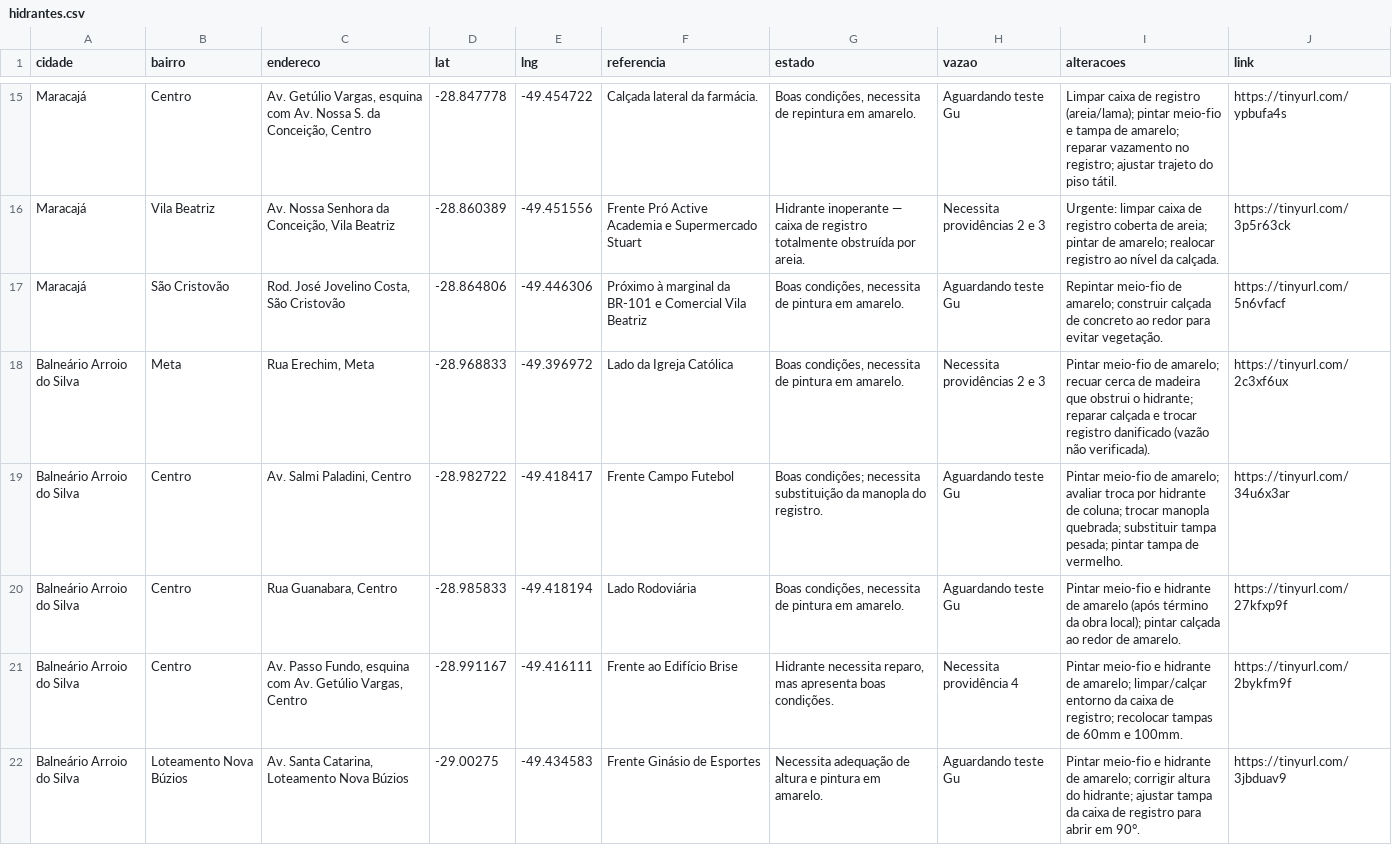
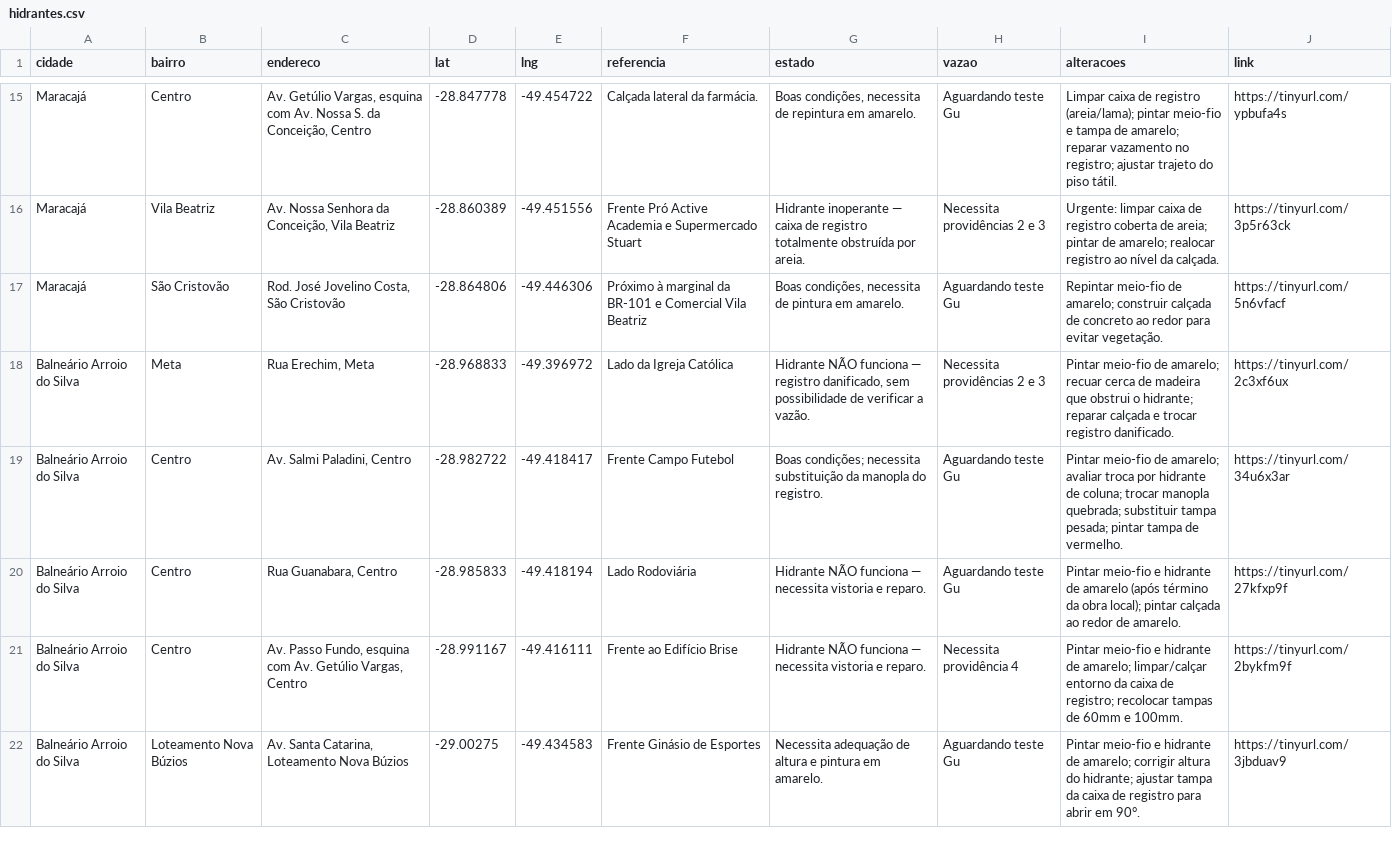
Before and after one commit to Glauber-Geremias/cbmsc-hidrantes, a CSV file: hidrantes.csv, drawn as a sheet; only a part is shown, gaps mark what is left out.

Commit message:
Mark 3 Balneário Arroio do Silva hydrants as not working, use black for that status
Updates Rua Erechim, Rua Guanabara and Av. Passo Fundo to reflect that
they're currently non-functional. Also changes the "não funcionando"
color from red to black across markers, list dots and popups, so it's
visually distinct from the app's red brand color.

```diff
--- a/hidrantes.csv
+++ b/hidrantes.csv
@@ -17,6 +17,6 @@ Maracajá,Vila Beatriz,"Av. Nossa Senhora da Conceição, Vila Beatriz",-28.8603
 Maracajá,São Cristovão,"Rod. José Jovelino Costa, São Cristovão",-28.864806,-49.446306,"Próximo à marginal da BR-101 e Comercial Vila Beatriz","Boas condições, necessita de pintura em amarelo.","Aguardando teste Gu","Repintar meio-fio de amarelo; construir calçada de concreto ao redor para evitar vegetação.",https://tinyurl.com/5n6vfacf
-Balneário Arroio do Silva,Meta,"Rua Erechim, Meta",-28.968833,-49.396972,"Lado da Igreja Católica","Boas condições, necessita de pintura em amarelo.","Necessita providências 2 e 3","Pintar meio-fio de amarelo; recuar cerca de madeira que obstrui o hidrante; reparar calçada e trocar registro danificado (vazão não verificada).",https://tinyurl.com/2c3xf6ux
+Balneário Arroio do Silva,Meta,"Rua Erechim, Meta",-28.968833,-49.396972,"Lado da Igreja Católica","Hidrante NÃO funciona — registro danificado, sem possibilidade de verificar a vazão.","Necessita providências 2 e 3","Pintar meio-fio de amarelo; recuar cerca de madeira que obstrui o hidrante; reparar calçada e trocar registro danificado.",https://tinyurl.com/2c3xf6ux
 Balneário Arroio do Silva,Centro,"Av. Salmi Paladini, Centro",-28.982722,-49.418417,"Frente Campo Futebol","Boas condições; necessita substituição da manopla do registro.","Aguardando teste Gu","Pintar meio-fio de amarelo; avaliar troca por hidrante de coluna; trocar manopla quebrada; substituir tampa pesada; pintar tampa de vermelho.",https://tinyurl.com/34u6x3ar
-Balneário Arroio do Silva,Centro,"Rua Guanabara, Centro",-28.985833,-49.418194,"Lado Rodoviária","Boas condições, necessita de pintura em amarelo.","Aguardando teste Gu","Pintar meio-fio e hidrante de amarelo (após término da obra local); pintar calçada ao redor de amarelo.",https://tinyurl.com/27kfxp9f
-Balneário Arroio do Silva,Centro,"Av. Passo Fundo, esquina com Av. Getúlio Vargas, Centro",-28.991167,-49.416111,"Frente ao Edifício Brise","Hidrante necessita reparo, mas apresenta boas condições.","Necessita providência 4","Pintar meio-fio e hidrante de amarelo; limpar/calçar entorno da caixa de registro; recolocar tampas de 60mm e 100mm.",https://tinyurl.com/2bykfm9f
+Balneário Arroio do Silva,Centro,"Rua Guanabara, Centro",-28.985833,-49.418194,"Lado Rodoviária","Hidrante NÃO funciona — necessita vistoria e reparo.","Aguardando teste Gu","Pintar meio-fio e hidrante de amarelo (após término da obra local); pintar calçada ao redor de amarelo.",https://tinyurl.com/27kfxp9f
+Balneário Arroio do Silva,Centro,"Av. Passo Fundo, esquina com Av. Getúlio Vargas, Centro",-28.991167,-49.416111,"Frente ao Edifício Brise","Hidrante NÃO funciona — necessita vistoria e reparo.","Necessita providência 4","Pintar meio-fio e hidrante de amarelo; limpar/calçar entorno da caixa de registro; recolocar tampas de 60mm e 100mm.",https://tinyurl.com/2bykfm9f
 Balneário Arroio do Silva,Loteamento Nova Búzios,"Av. Santa Catarina, Loteamento Nova Búzios",-29.00275,-49.434583,"Frente Ginásio de Esportes","Necessita adequação de altura e pintura em amarelo.","Aguardando teste Gu","Pintar meio-fio e hidrante de amarelo; corrigir altura do hidrante; ajustar tampa da caixa de registro para abrir em 90°.",https://tinyurl.com/3jbduav9
```
Also changed, not shown: 1 other file.
